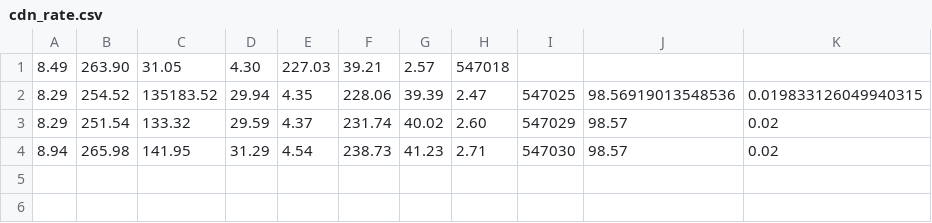
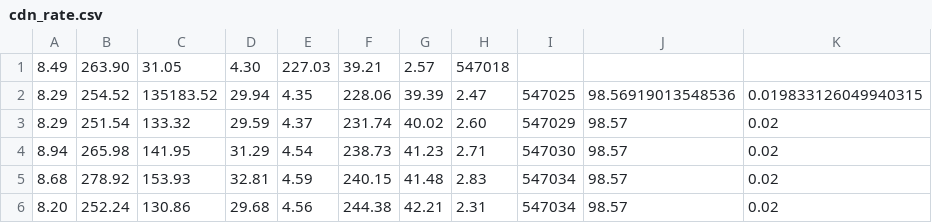
Before and after one commit to mtbdc-dy/LittlePrograms, a CSV file: webCrawler/cdn_rate.csv, drawn as a sheet.

Commit message:
cdn csv save and ott mean rate

```diff
--- a/webCrawler/cdn_rate.csv
+++ b/webCrawler/cdn_rate.csv
@@ -4 +4,3 @@
 8.94,265.98,141.95,31.29,4.54,238.73,41.23,2.71,547030,98.57,0.02
+8.68,278.92,153.93,32.81,4.59,240.15,41.48,2.83,547034,98.57,0.02
+8.20,252.24,130.86,29.68,4.56,244.38,42.21,2.31,547034,98.57,0.02
```
Also changed, not shown: 4 other files.
